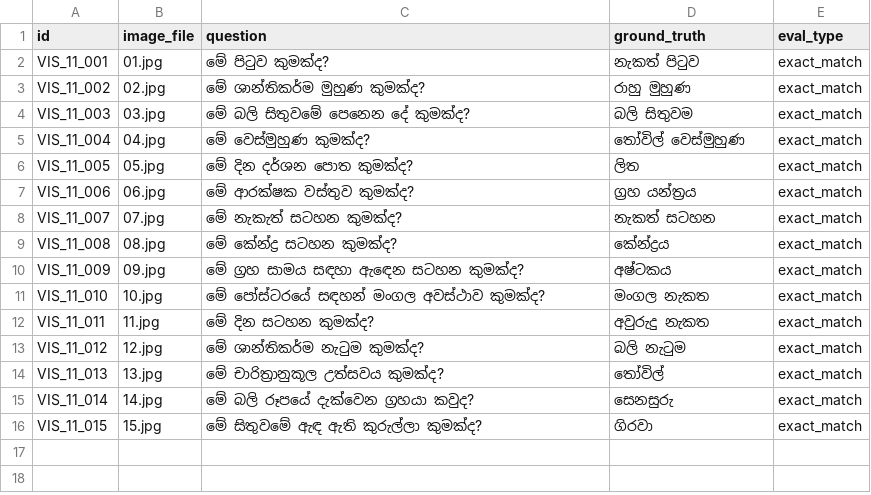
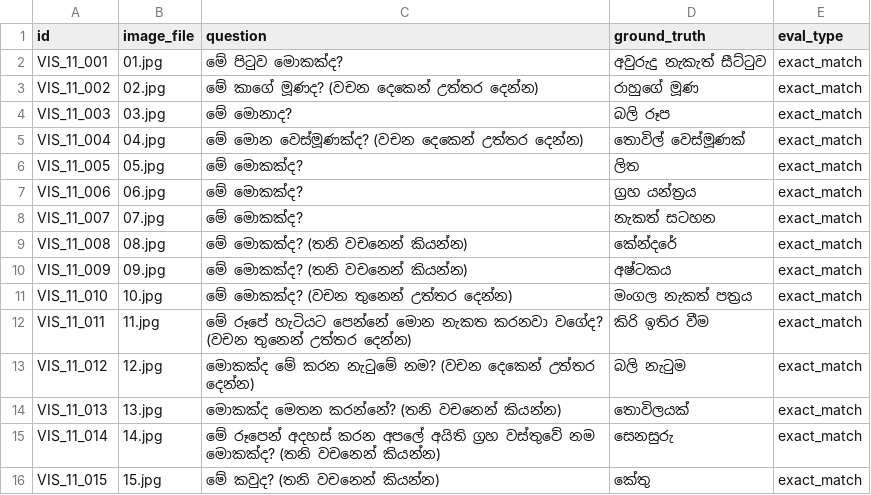
Before and after one commit to SynhalaAI/SynhalEES-Benchmark, a CSV file: benchmark_data/11_astrology_beliefs/vision/vision.csv, drawn as a sheet.

Commit message:
fix(benchmark): revise astrology beliefs vision questions and add images
Rewrite vision.csv questions for astrology beliefs dataset to be more natural and colloquial, update ground truths (e.g. අවුරුදු නැකැත් සීට්ටුව, බලි රූප), add word-count answer constraints, fix a text.csv question wording (බලි චිත්‍ර → බලි රූප), and add the corresponding image files (01.jpg–15.jpg) for the vision benchmark.

```diff
--- a/benchmark_data/11_astrology_beliefs/vision/vision.csv
+++ b/benchmark_data/11_astrology_beliefs/vision/vision.csv
@@ -1,16 +1,16 @@
 id,image_file,question,ground_truth,eval_type
-VIS_11_001,01.jpg,මේ පිටුව කුමක්ද?,නැකත් පිටුව,exact_match
-VIS_11_002,02.jpg,මේ ශාන්තිකර්ම මුහුණ කුමක්ද?,රාහු මුහුණ,exact_match
-VIS_11_003,03.jpg,මේ බලි සිතුවමේ පෙනෙන දේ කුමක්ද?,බලි සිතුවම,exact_match
-VIS_11_004,04.jpg,මේ වෙස්මුහුණ කුමක්ද?,තෝවිල් වෙස්මුහුණ,exact_match
-VIS_11_005,05.jpg,මේ දින දර්ශන පොත කුමක්ද?,ලිත,exact_match
-VIS_11_006,06.jpg,මේ ආරක්ෂක වස්තුව කුමක්ද?,ග්‍රහ යන්ත්‍රය,exact_match
-VIS_11_007,07.jpg,මේ නැකැත් සටහන කුමක්ද?,නැකත් සටහන,exact_match
-VIS_11_008,08.jpg,මේ කේන්ද්‍ර සටහන කුමක්ද?,කේන්ද්‍රය,exact_match
-VIS_11_009,09.jpg,මේ ග්‍රහ සාමය සඳහා ඇඳෙන සටහන කුමක්ද?,අෂ්ටකය,exact_match
-VIS_11_010,10.jpg,මේ පෝස්ටරයේ සඳහන් මංගල අවස්ථාව කුමක්ද?,මංගල නැකත,exact_match
-VIS_11_011,11.jpg,මේ දින සටහන කුමක්ද?,අවුරුදු නැකත,exact_match
-VIS_11_012,12.jpg,මේ ශාන්තිකර්ම නැටුම කුමක්ද?,බලි නැටුම,exact_match
-VIS_11_013,13.jpg,මේ චාරිත්‍රානුකූල උත්සවය කුමක්ද?,තෝවිල්,exact_match
-VIS_11_014,14.jpg,මේ බලි රූපයේ දැක්වෙන ග්‍රහයා කවුද?,සෙනසුරු,exact_match
-VIS_11_015,15.jpg,මේ සිතුවමේ ඇඳ ඇති කුරුල්ලා කුමක්ද?,ගිරවා,exact_match
+VIS_11_001,01.jpg,මේ පිටුව මොකක්ද?,අවුරුදු නැකැත් සීට්ටුව,exact_match
+VIS_11_002,02.jpg,මේ කාගේ මූණද? (වචන දෙකෙන් උත්තර දෙන්න),රාහුගේ මූණ,exact_match
+VIS_11_003,03.jpg,මේ මොනාද?,බලි රූප,exact_match
+VIS_11_004,04.jpg,මේ මොන වෙස්මූණක්ද? (වචන දෙකෙන් උත්තර දෙන්න),තොවිල් වෙස්මූණක්,exact_match
+VIS_11_005,05.jpg,මේ මොකක්ද?,ලිත,exact_match
+VIS_11_006,06.jpg,මේ මොකක්ද?,ග්‍රහ යන්ත්‍රය,exact_match
+VIS_11_007,07.jpg,මේ මොකක්ද?,නැකත් සටහන,exact_match
+VIS_11_008,08.jpg,මේ මොකක්ද? (තනි වචනෙන් කියන්න),කේන්දරේ,exact_match
+VIS_11_009,09.jpg,මේ මොකක්ද? (තනි වචනෙන් කියන්න),අෂ්ටකය,exact_match
+VIS_11_010,10.jpg,මේ මොකක්ද? (වචන තුනෙන් උත්තර දෙන්න),මංගල නැකත් පත්‍රය,exact_match
+VIS_11_011,11.jpg,මේ රූපේ හැටියට පෙන්නේ මොන නැකත කරනවා වගේද? (වචන තුනෙන් උත්තර දෙන්න),කිරි ඉතිර වීම,exact_match
+VIS_11_012,12.jpg,මොකක්ද මේ කරන නැටුමේ නම? (වචන දෙකෙන් උත්තර දෙන්න),බලි නැටුම,exact_match
+VIS_11_013,13.jpg,මොකක්ද මෙතන කරන්නේ? (තනි වචනෙන් කියන්න),තොවිලයක්,exact_match
+VIS_11_014,14.jpg,මේ රූපෙන් අදහස් කරන අපලේ අයිති ග්‍රහ වස්තුවේ නම මොකක්ද? (තනි වචනෙන් කියන්න),සෙනසුරු,exact_match
+VIS_11_015,15.jpg,මේ කවුද? (තනි වචනෙන් කියන්න),කේතු,exact_match
```
Also changed, not shown: benchmark_data/11_astrology_beliefs/text.csv, 15 other files.
